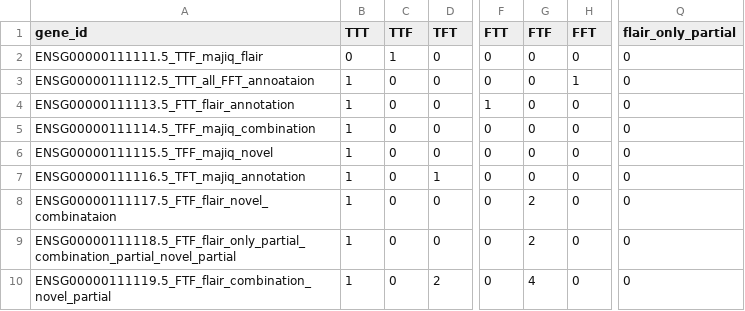
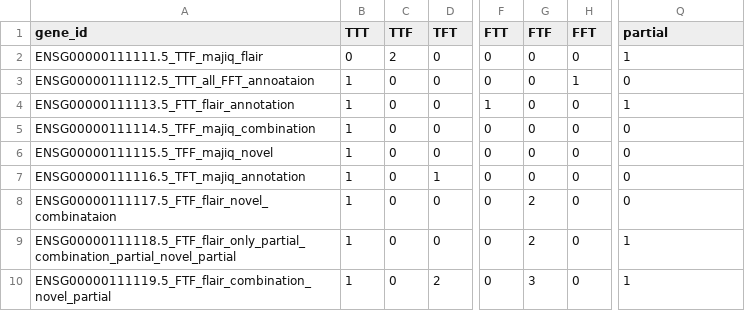
Before and after one commit to OncoHarmony-Network/majiq_academic, a TSV file: longreads/testcases/comparison.tsv, drawn as a sheet; only a part is shown, gaps mark what is left out; the diff names each change by its address in the sheet, - before the commit and + after, or states it on an @@ line.

Commit message:
specify partial cases

```diff
--- a/longreads/testcases/comparison.tsv
+++ b/longreads/testcases/comparison.tsv
-Q1: flair_only_partial
+Q1: partial
-C2 (TTF): 1
+C2 (TTF): 2
-Q2 (partial): 0
+Q2 (partial): 1
-Q4 (partial): 0
+Q4 (partial): 1
-Q9:Q10 (partial): 0
+Q9:Q10 (partial): 1
-G10 (FTF): 4
+G10 (FTF): 3
```
Also changed, not shown: 2 other files.
